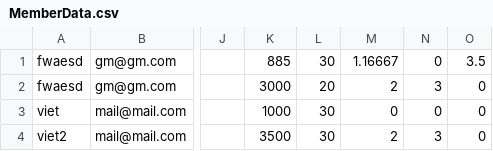
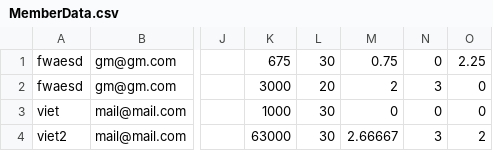
Before and after one commit to Cecil-B-Liv/SED-Project, a CSV file: Database/MemberData.csv, drawn as a sheet; only a part is shown, gaps mark what is left out; the diff names each change by its address in the sheet, - before the commit and + after, or states it on an @@ line.

```diff
--- a/Database/MemberData.csv
+++ b/Database/MemberData.csv
-K1: 885
+K1: 675
-M1: 1.16667
+M1: 0.75
-O1: 3.5
+O1: 2.25
-K4: 3500
+K4: 63000
-M4: 2
+M4: 2.66667
-O4: 0
+O4: 2
```
Also changed, not shown: 5 other files.
